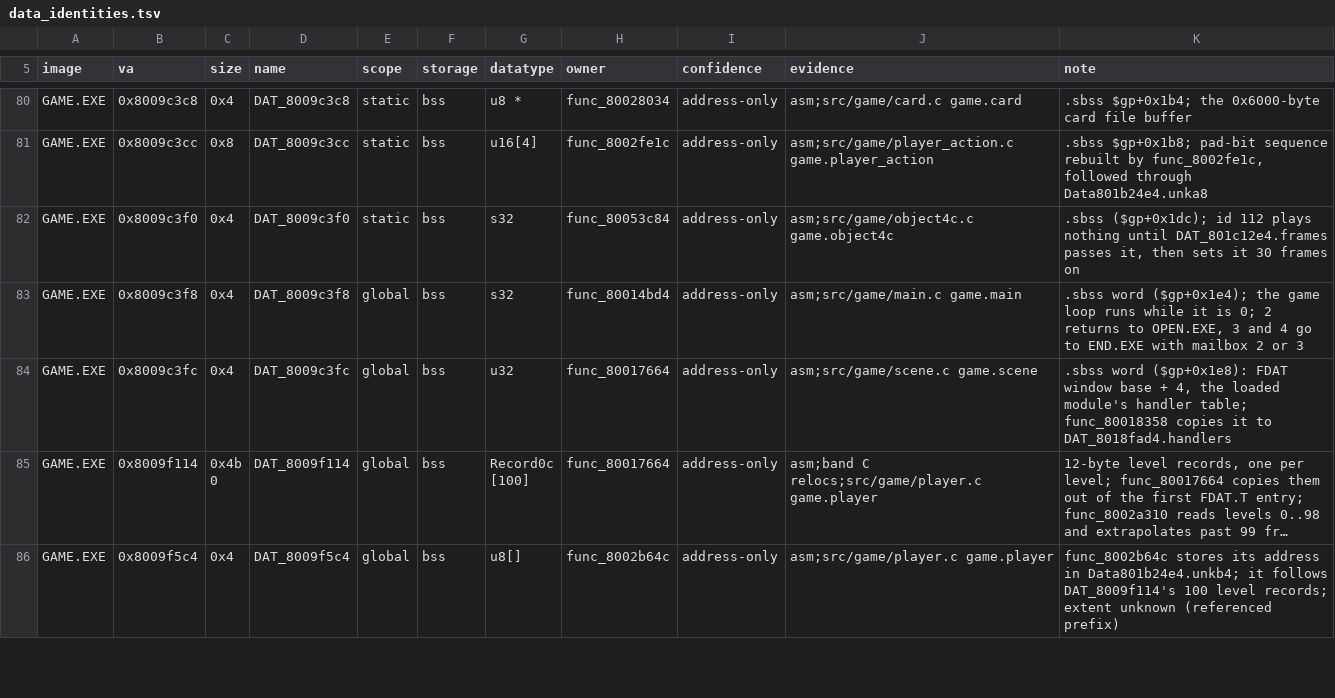
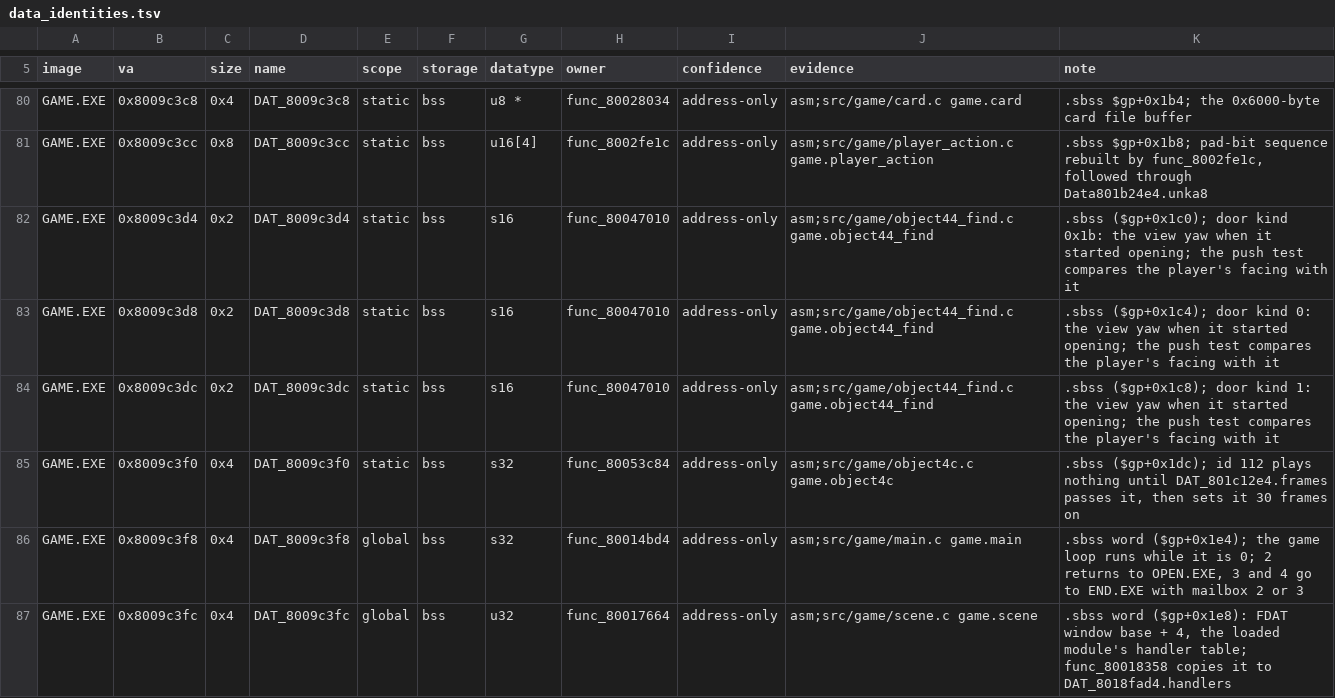
Before and after one commit to Voicedrew11/kings-field-3-decomp, a TSV file: config/retail/data_identities.tsv, drawn as a sheet; only a part is shown, gaps mark what is left out; the shorter side is filled out with more unchanged rows; long unchanged cells end in …; the diff names each change by its address in the sheet, - before the commit and + after, or states it on an @@ line.

```diff
--- a/config/retail/data_identities.tsv
+++ b/config/retail/data_identities.tsv
+row 82: GAME.EXE | 0x8009c3d4 | 0x2 | DAT_8009c3d4 | static | bss | s16 | func_80047010 | address-only | asm;src/game/object44_find.c game.object44_find | .sbss ($gp+0x1c0); door kind 0x1b: the view yaw when it started opening; the push test compares the player's facing with it
+row 83: GAME.EXE | 0x8009c3d8 | 0x2 | DAT_8009c3d8 | static | bss | s16 | func_80047010 | address-only | asm;src/game/object44_find.c game.object44_find | .sbss ($gp+0x1c4); door kind 0: the view yaw when it started opening; the push test compares the player's facing with it
+row 84: GAME.EXE | 0x8009c3dc | 0x2 | DAT_8009c3dc | static | bss | s16 | func_80047010 | address-only | asm;src/game/object44_find.c game.object44_find | .sbss ($gp+0x1c8); door kind 1: the view yaw when it started opening; the push test compares the player's facing with it
```
Also changed, not shown: config/retail/data.tsv, 4 other files.
